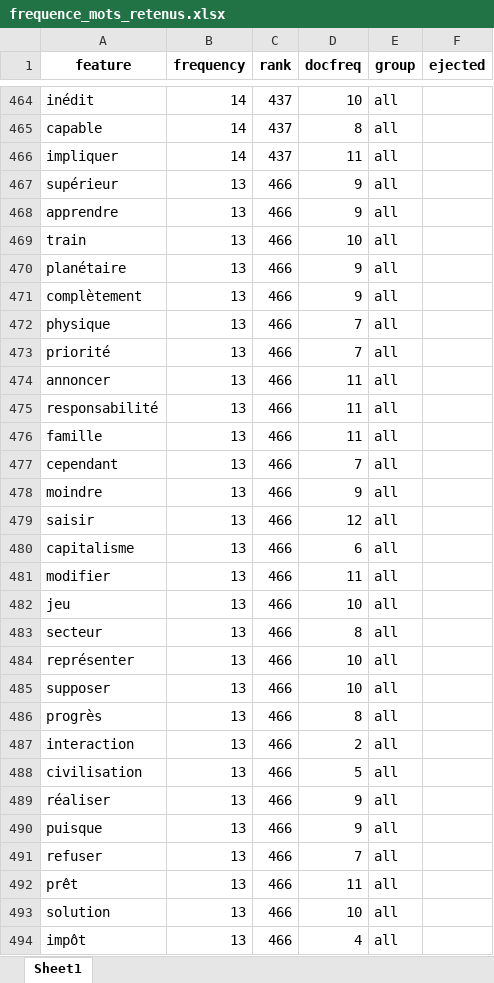
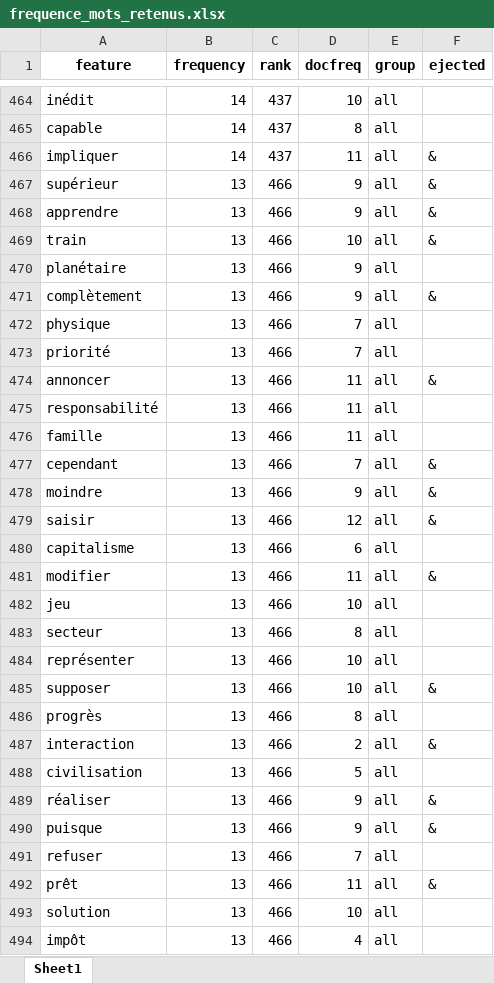
Before and after one commit to LeoMaurice/Humanolgues, an Excel workbook: data/intermediate/frequence_mots_retenus.xlsx, sheet Sheet1, drawn as a sheet; only a part is shown, gaps mark what is left out; values as stored, in another font and other column widths than the file's, no borders; the diff covers the shown part only; the diff names each change by its address in the sheet, - before the commit and + after, or states it on an @@ line.

```diff
--- a/data/intermediate/frequence_mots_retenus.xlsx (sheet Sheet1)
+++ b/data/intermediate/frequence_mots_retenus.xlsx (sheet Sheet1)
-F466:F469 (ejected): (empty)
+F466:F469 (ejected): &
-F471 (ejected): (empty)
+F471 (ejected): &
-F474 (ejected): (empty)
+F474 (ejected): &
-F477:F479 (ejected): (empty)
+F477:F479 (ejected): &
-F481 (ejected): (empty)
+F481 (ejected): &
-F485 (ejected): (empty)
+F485 (ejected): &
-F487 (ejected): (empty)
+F487 (ejected): &
-F489:F490 (ejected): (empty)
+F489:F490 (ejected): &
-F492 (ejected): (empty)
+F492 (ejected): &
```
Also changed, not shown: 97 edited cells elsewhere in this sheet, 13 other files.
